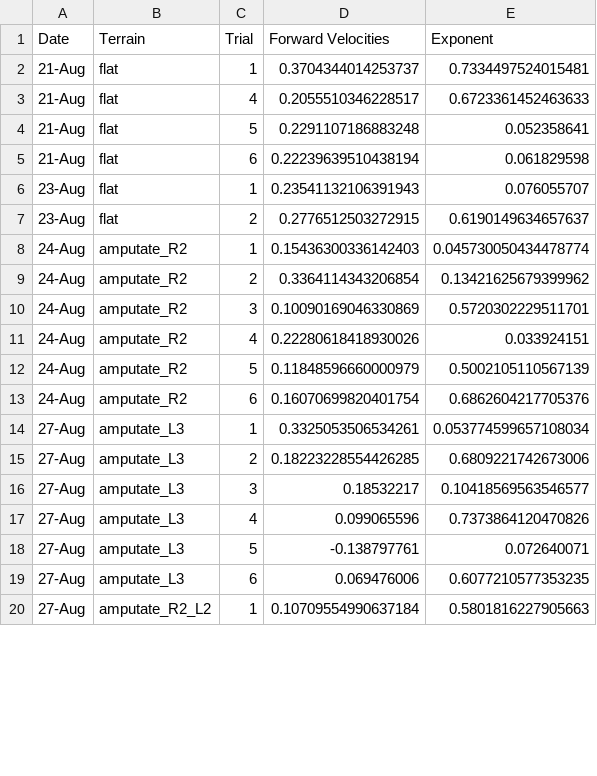
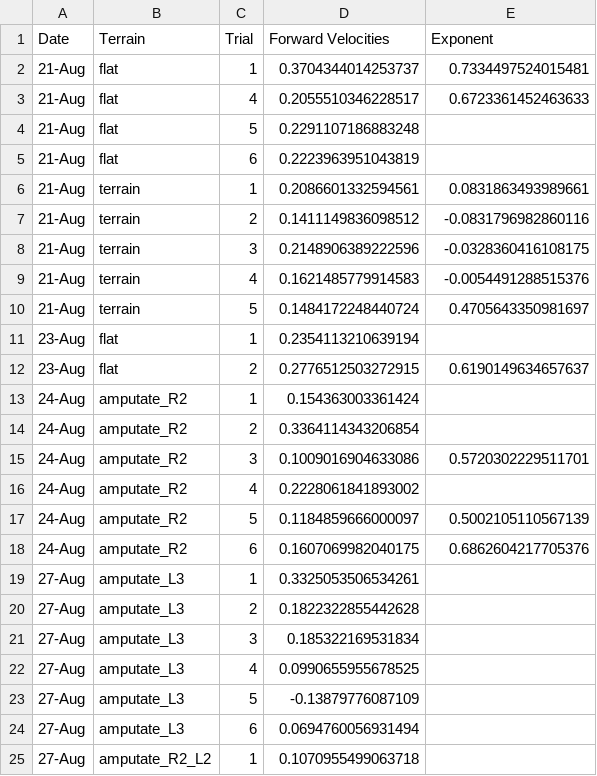
Before and after one commit to Zedonkay/ishayu_metrics, a CSV file: velocity_metric/sheets/velocities.csv, drawn as a sheet; only a part is shown; the diff covers the shown part only.

```diff
--- a/velocity_metric/sheets/velocities.csv
+++ b/velocity_metric/sheets/velocities.csv
@@ -3,18 +3,23 @@ Date,Terrain,Trial,Forward Velocities,Exponent
 21-Aug,flat,4,0.2055510346228517,0.6723361452463633
-21-Aug,flat,5,0.2291107186883248,0.052358641
-21-Aug,flat,6,0.22239639510438194,0.061829598
-23-Aug,flat,1,0.23541132106391943,0.076055707
+21-Aug,flat,5,0.2291107186883248,
+21-Aug,flat,6,0.2223963951043819,
+21-Aug,terrain,1,0.2086601332594561,0.0831863493989661
+21-Aug,terrain,2,0.1411149836098512,-0.0831796982860116
+21-Aug,terrain,3,0.2148906389222596,-0.0328360416108175
+21-Aug,terrain,4,0.1621485779914583,-0.0054491288515376
+21-Aug,terrain,5,0.1484172248440724,0.4705643350981697
+23-Aug,flat,1,0.2354113210639194,
 23-Aug,flat,2,0.2776512503272915,0.6190149634657637
-24-Aug,amputate_R2,1,0.15436300336142403,0.045730050434478774
-24-Aug,amputate_R2,2,0.3364114343206854,0.13421625679399962
-24-Aug,amputate_R2,3,0.10090169046330869,0.5720302229511701
-24-Aug,amputate_R2,4,0.22280618418930026,0.033924151
-24-Aug,amputate_R2,5,0.11848596660000979,0.5002105110567139
-24-Aug,amputate_R2,6,0.16070699820401754,0.6862604217705376
-27-Aug,amputate_L3,1,0.3325053506534261,0.053774599657108034
-27-Aug,amputate_L3,2,0.18223228554426285,0.6809221742673006
-27-Aug,amputate_L3,3,0.18532217,0.10418569563546577
-27-Aug,amputate_L3,4,0.099065596,0.7373864120470826
-27-Aug,amputate_L3,5,-0.138797761,0.072640071
-27-Aug,amputate_L3,6,0.069476006,0.6077210577353235
-27-Aug,amputate_R2_L2,1,0.10709554990637184,0.5801816227905663
+24-Aug,amputate_R2,1,0.154363003361424,
+24-Aug,amputate_R2,2,0.3364114343206854,
+24-Aug,amputate_R2,3,0.1009016904633086,0.5720302229511701
+24-Aug,amputate_R2,4,0.2228061841893002,
+24-Aug,amputate_R2,5,0.1184859666000097,0.5002105110567139
+24-Aug,amputate_R2,6,0.1607069982040175,0.6862604217705376
+27-Aug,amputate_L3,1,0.3325053506534261,
+27-Aug,amputate_L3,2,0.1822322855442628,
+27-Aug,amputate_L3,3,0.185322169531834,
+27-Aug,amputate_L3,4,0.0990655955678525,
+27-Aug,amputate_L3,5,-0.13879776087109,
+27-Aug,amputate_L3,6,0.0694760056931494,
+27-Aug,amputate_R2_L2,1,0.1070955499063718,
```
Also changed, not shown: 3 added rows, 6 removed rows and 79 edited cells elsewhere in this file, exponents/sheets/exponents.csv, exponents/sheets/exponents_table.csv, 9 other files.
